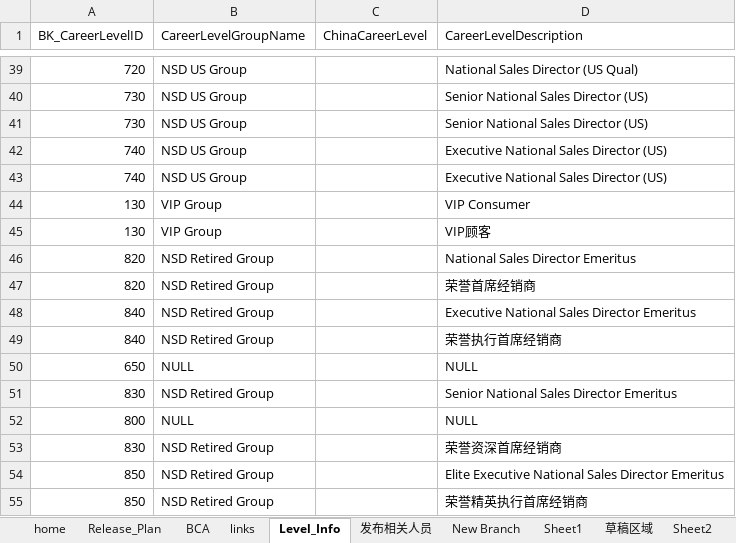
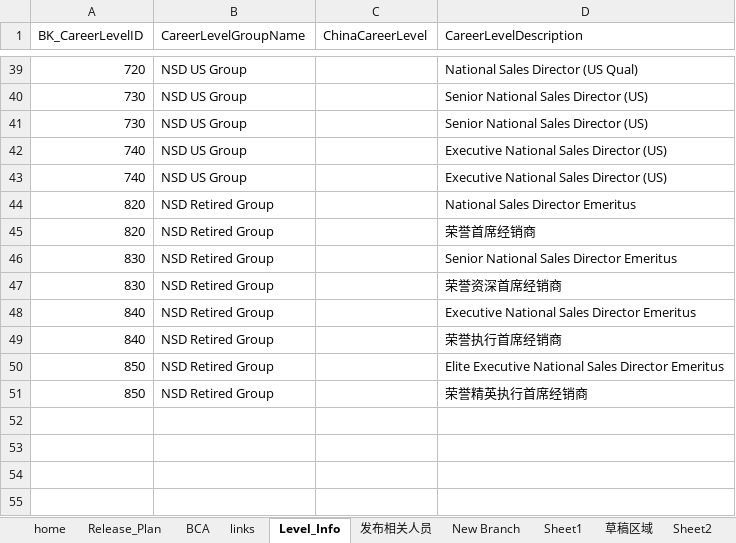
Before and after one commit to BoA0107/Work, an Excel workbook: aaaaa/doc/release.xlsx, sheet Level_Info, drawn as a sheet; only a part is shown, gaps mark what is left out; values as stored, in another font and other column widths than the file's, no borders; removed rows and columns are numbered as before the commit, all else as after; the diff names each change by its address in the sheet, - before the commit and + after, or states it on an @@ line.

Commit message:
aaaaa

```diff
--- a/aaaaa/doc/release.xlsx (sheet Level_Info)
+++ b/aaaaa/doc/release.xlsx (sheet Level_Info)
-row 44: 130 | VIP Group |  | VIP Consumer
-row 45: 130 | VIP Group |  | VIP顾客
@@ row 51 moved to row 46: 830 @@
@@ row 53 moved to row 47: 830 @@
-row 50: 650 | NULL |  | NULL
-row 52: 800 | NULL |  | NULL
```
Also changed, not shown: 6 other files.
